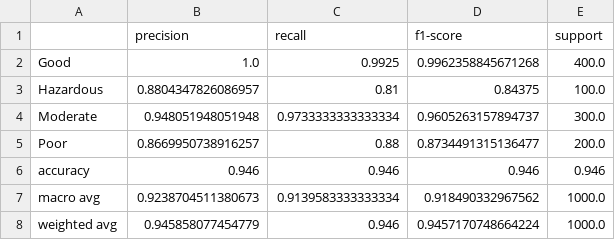
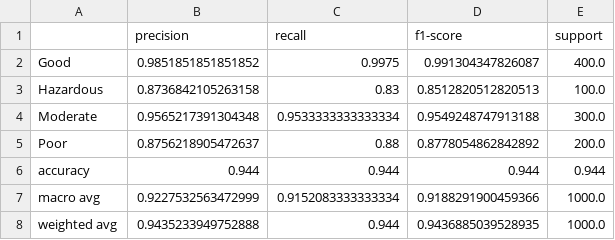
Before and after one commit to Ayaas-u/air-quality-ml-project, a CSV file: outputs/plots/mlp_classification_report.csv, drawn as a sheet.

```diff
--- a/outputs/plots/mlp_classification_report.csv
+++ b/outputs/plots/mlp_classification_report.csv
@@ -1,8 +1,8 @@
 ,precision,recall,f1-score,support
-Good,1.0,0.9925,0.9962358845671268,400.0
-Hazardous,0.8804347826086957,0.81,0.84375,100.0
-Moderate,0.948051948051948,0.9733333333333334,0.9605263157894737,300.0
-Poor,0.8669950738916257,0.88,0.8734491315136477,200.0
-accuracy,0.946,0.946,0.946,0.946
-macro avg,0.9238704511380673,0.9139583333333334,0.918490332967562,1000.0
-weighted avg,0.945858077454779,0.946,0.9457170748664224,1000.0
+Good,0.9851851851851852,0.9975,0.991304347826087,400.0
+Hazardous,0.8736842105263158,0.83,0.8512820512820513,100.0
+Moderate,0.9565217391304348,0.9533333333333334,0.9549248747913188,300.0
+Poor,0.8756218905472637,0.88,0.8778054862842892,200.0
+accuracy,0.944,0.944,0.944,0.944
+macro avg,0.9227532563472999,0.9152083333333334,0.9188291900459366,1000.0
+weighted avg,0.9435233949752888,0.944,0.9436885039528935,1000.0
```
Also changed, not shown: 12 other files.
